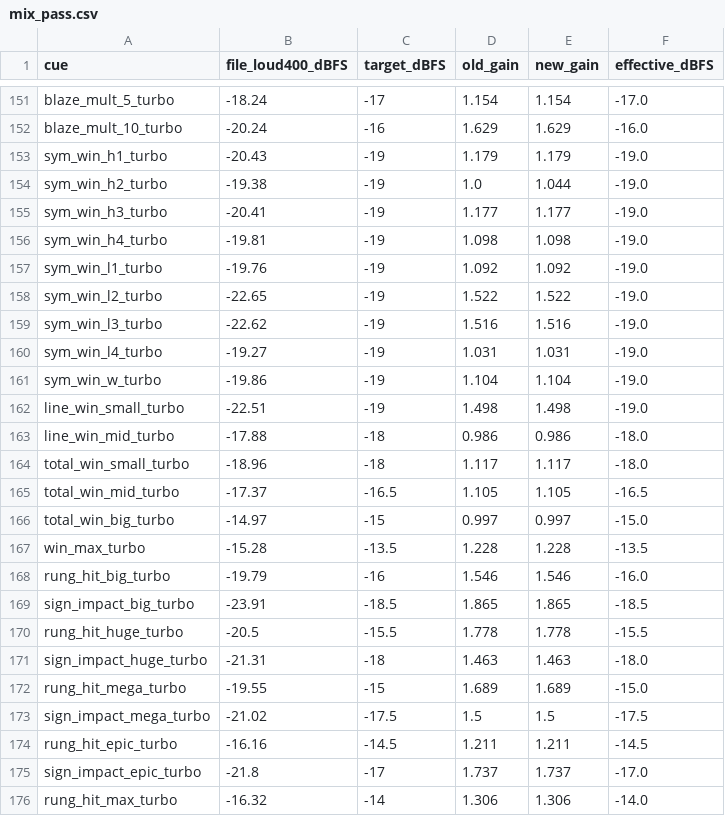
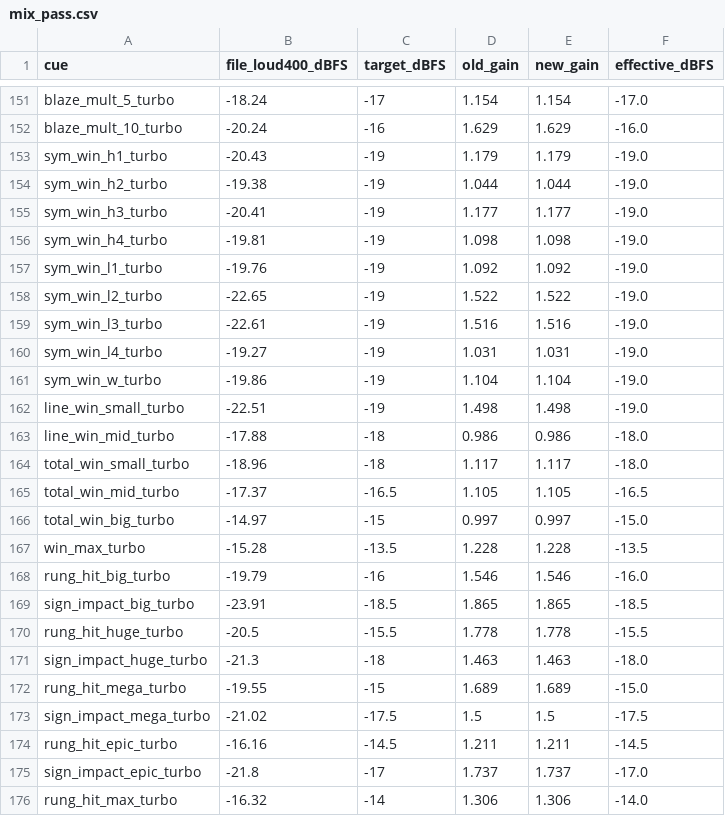
Before and after one commit to realBiffTannen/piggy-firefighters, a CSV file: audio/qa/mix_pass.csv, drawn as a sheet; only a part is shown, gaps mark what is left out; the diff covers the shown part only.

```diff
--- a/audio/qa/mix_pass.csv
+++ b/audio/qa/mix_pass.csv
@@ -153,3 +153,3 @@ blaze_mult_10_turbo,-20.24,-16,1.629,1.629,-16.0
 sym_win_h1_turbo,-20.43,-19,1.179,1.179,-19.0
-sym_win_h2_turbo,-19.38,-19,1.0,1.044,-19.0
+sym_win_h2_turbo,-19.38,-19,1.044,1.044,-19.0
 sym_win_h3_turbo,-20.41,-19,1.177,1.177,-19.0
@@ -158,3 +158,3 @@ sym_win_l1_turbo,-19.76,-19,1.092,1.092,-19.0
 sym_win_l2_turbo,-22.65,-19,1.522,1.522,-19.0
-sym_win_l3_turbo,-22.62,-19,1.516,1.516,-19.0
+sym_win_l3_turbo,-22.61,-19,1.516,1.516,-19.0
 sym_win_l4_turbo,-19.27,-19,1.031,1.031,-19.0
@@ -170,3 +170,3 @@ sign_impact_big_turbo,-23.91,-18.5,1.865,1.865,-18.5
 rung_hit_huge_turbo,-20.5,-15.5,1.778,1.778,-15.5
-sign_impact_huge_turbo,-21.31,-18,1.463,1.463,-18.0
+sign_impact_huge_turbo,-21.3,-18,1.463,1.463,-18.0
 rung_hit_mega_turbo,-19.55,-15,1.689,1.689,-15.0
```
Also changed, not shown: 18 edited cells elsewhere in this file, audio/qa/cues_table.csv, 57 other files.
